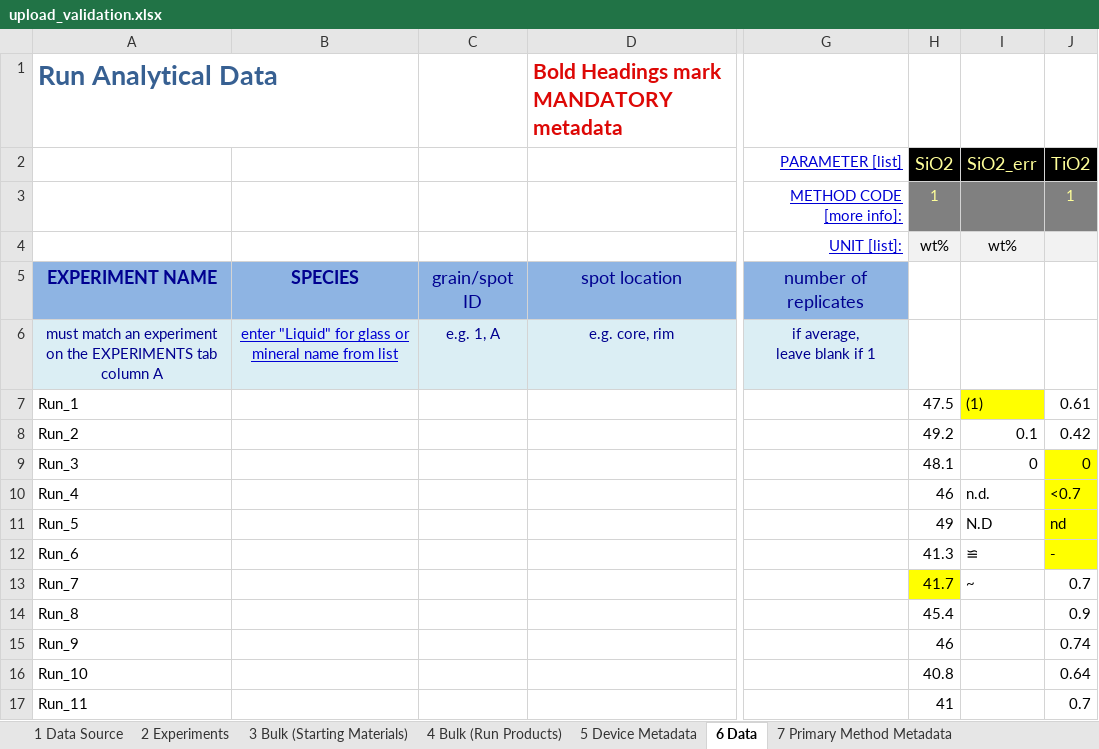
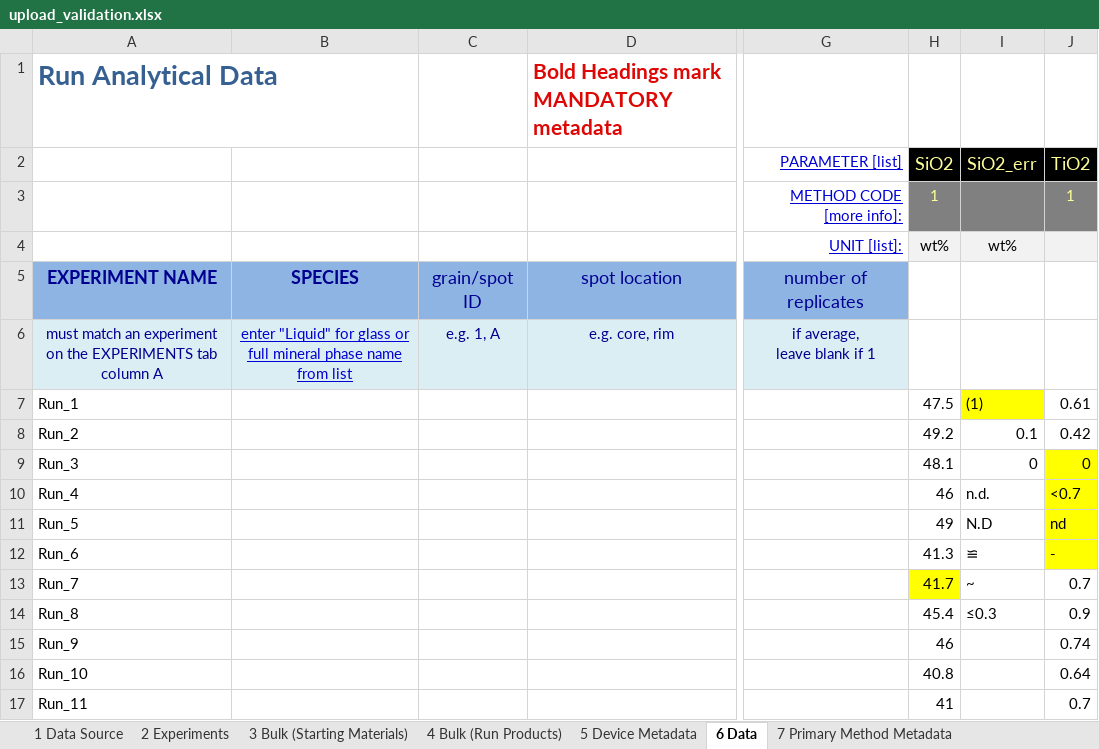
Before and after one commit to earthchem/PyLEPR, an Excel workbook: data/upload_validation.xlsx, sheet 6 Data, drawn as a sheet; only a part is shown, gaps mark what is left out; values as stored, in another font and other column widths than the file's, no borders; the diff names each change by its address in the sheet, - before the commit and + after, or states it on an @@ line.

```diff
--- a/data/upload_validation.xlsx (sheet 6 Data)
+++ b/data/upload_validation.xlsx (sheet 6 Data)
-B6: …glass or mineral name from…
+B6: …glass or full mineral phase name from…
-I14 (SiO2_err): (empty)
+I14 (SiO2_err): ≤0.3
```
Also changed, not shown: 5 other files.
